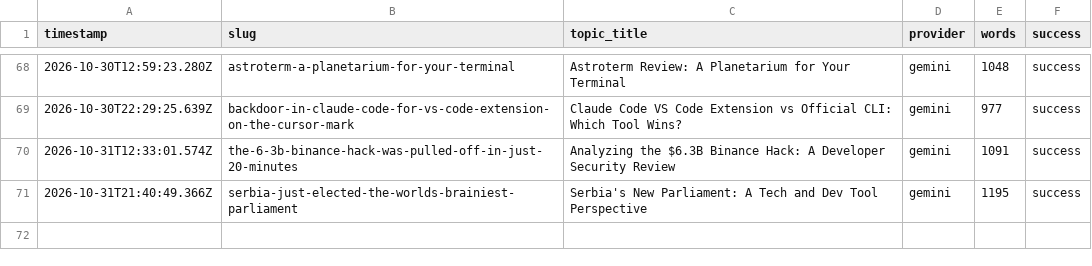
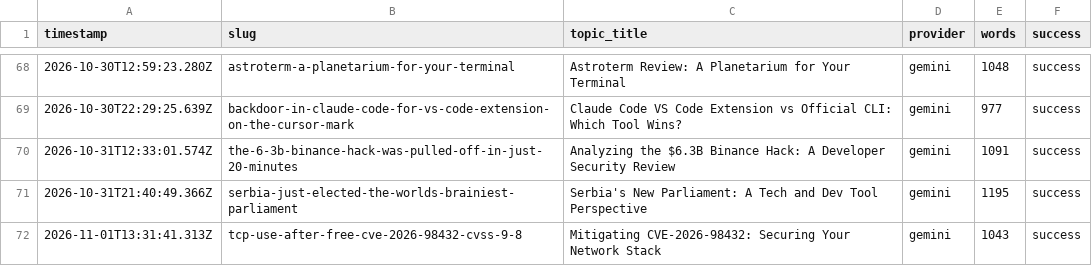
Before and after one commit to haxno2004-wq/aitoollab-autopilot, a CSV file: state/devtoolkit/log.csv, drawn as a sheet; only a part is shown, gaps mark what is left out.

```diff
--- a/state/devtoolkit/log.csv
+++ b/state/devtoolkit/log.csv
@@ -71 +71,2 @@ timestamp,slug,topic_title,provider,words,success
 2026-10-31T21:40:49.366Z,serbia-just-elected-the-worlds-brainiest-parliament,Serbia's New Parliament: A Tech and Dev Tool Perspective,gemini,1195,success
+2026-11-01T13:31:41.313Z,tcp-use-after-free-cve-2026-98432-cvss-9-8,Mitigating CVE-2026-98432: Securing Your Network Stack,gemini,1043,success
```
Also changed, not shown: 6 other files.
